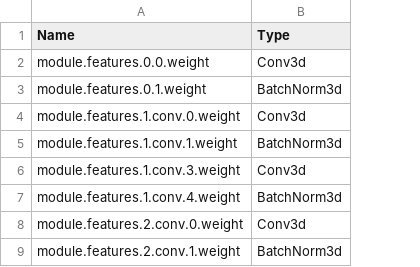
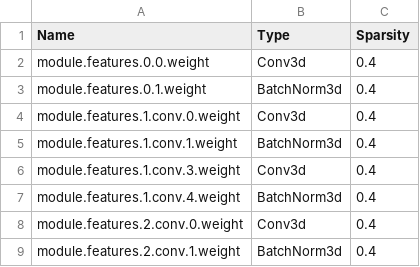
Before and after one commit to elliottloveridge/compressed-video-classification, a CSV file: compressed-3d-cnn/model_summary/mobilenetv2.csv, drawn as a sheet; only a part is shown; the diff names each change by its address in the sheet, - before the commit and + after, or states it on an @@ line.

Commit message:
added sparsity to summary

```diff
--- a/compressed-3d-cnn/model_summary/mobilenetv2.csv
+++ b/compressed-3d-cnn/model_summary/mobilenetv2.csv
+column C (Sparsity), rows 2-9: all 0.4
```
